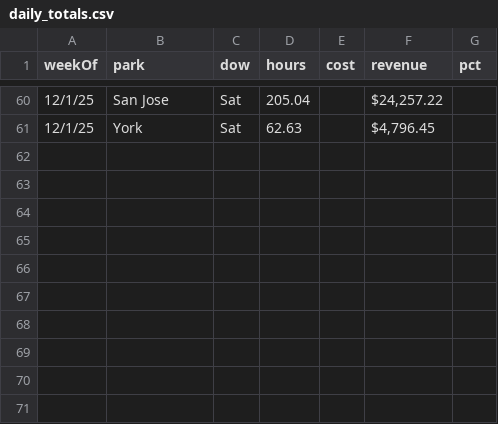
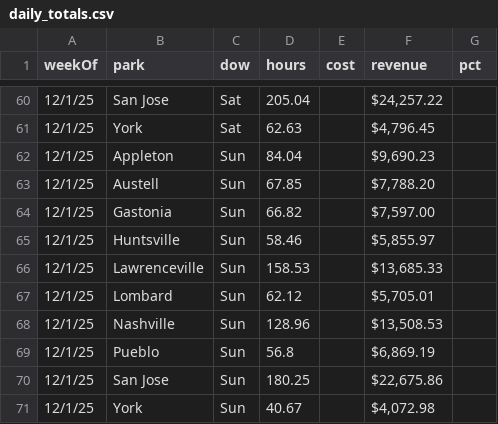
Before and after one commit to cryback/amglabor, a CSV file: data/daily_totals.csv, drawn as a sheet; only a part is shown, gaps mark what is left out.

Commit message:
Update daily_totals.csv

```diff
--- a/data/daily_totals.csv
+++ b/data/daily_totals.csv
@@ -61 +61,11 @@ weekOf,park,dow,hours,cost,revenue,pct
 12/1/25,York,Sat,62.63,,"$4,796.45 ",
+12/1/25,Appleton,Sun,84.04,,"$9,690.23 ",
+12/1/25,Austell,Sun,67.85,,"$7,788.20 ",
+12/1/25,Gastonia,Sun,66.82,,"$7,597.00 ",
+12/1/25,Huntsville,Sun,58.46,,"$5,855.97 ",
+12/1/25,Lawrenceville,Sun,158.53,,"$13,685.33 ",
+12/1/25,Lombard,Sun,62.12,,"$5,705.01 ",
+12/1/25,Nashville,Sun,128.96,,"$13,508.53 ",
+12/1/25,Pueblo,Sun,56.8,,"$6,869.19 ",
+12/1/25,San Jose,Sun,180.25,,"$22,675.86 ",
+12/1/25,York,Sun,40.67,,"$4,072.98 ",
```
